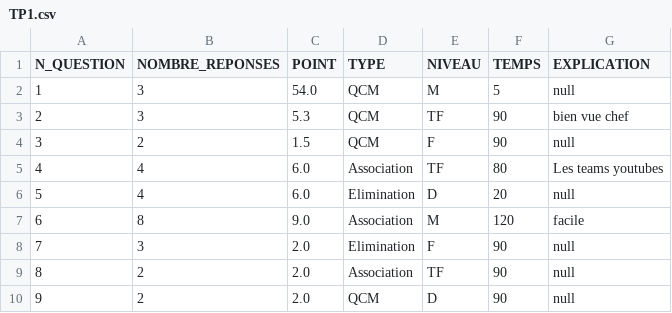
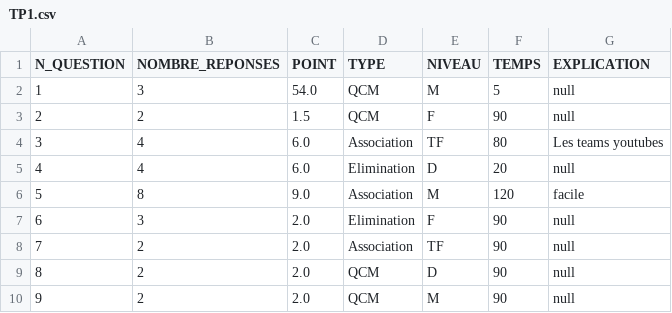
Before and after one commit to Spirotix/QCMBuilder, a CSV file: qcmBuilder/data/ressources_notions_questions/R1.01/TP1/TP1.csv, drawn as a sheet; removed rows and columns are numbered as before the commit, all else as after; the diff names each change by its address in the sheet, - before the commit and + after, or states it on an @@ line.

```diff
--- a/qcmBuilder/data/ressources_notions_questions/R1.01/TP1/TP1.csv
+++ b/qcmBuilder/data/ressources_notions_questions/R1.01/TP1/TP1.csv
-row 3: 2 | 3 | 5.3 | QCM | TF | 90 | bien vue chef
@@ column A (N_QUESTION) renumbered between rows 3 and 9 @@
+row 10: 9 | 2 | 2.0 | QCM | M | 90 | null
```
Also changed, not shown: 49 other files.
